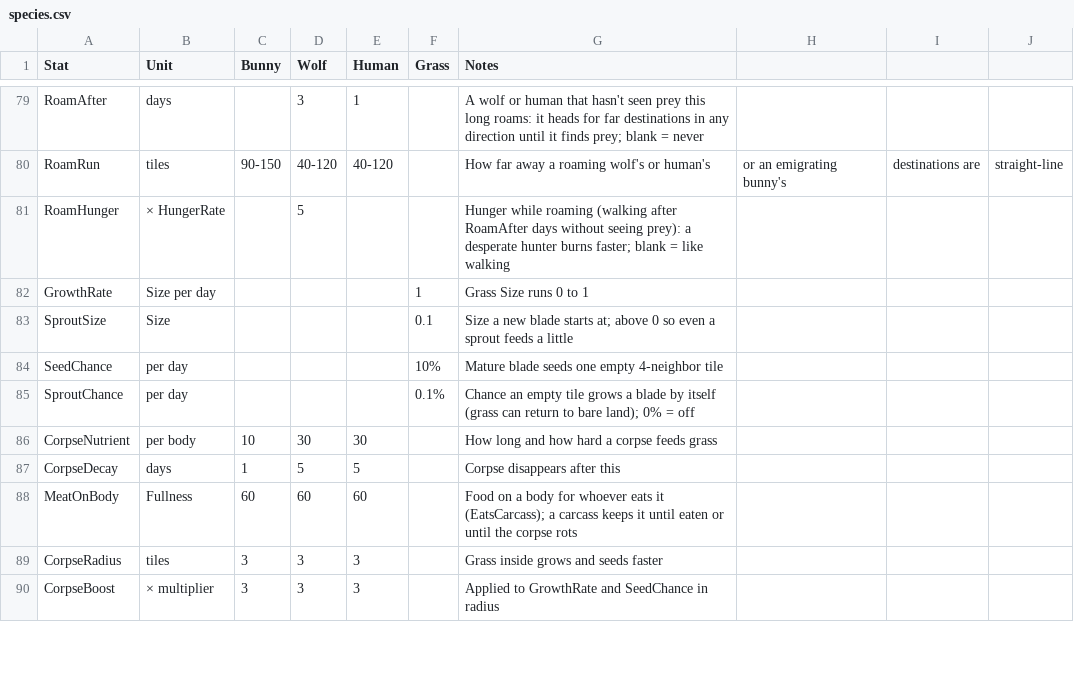
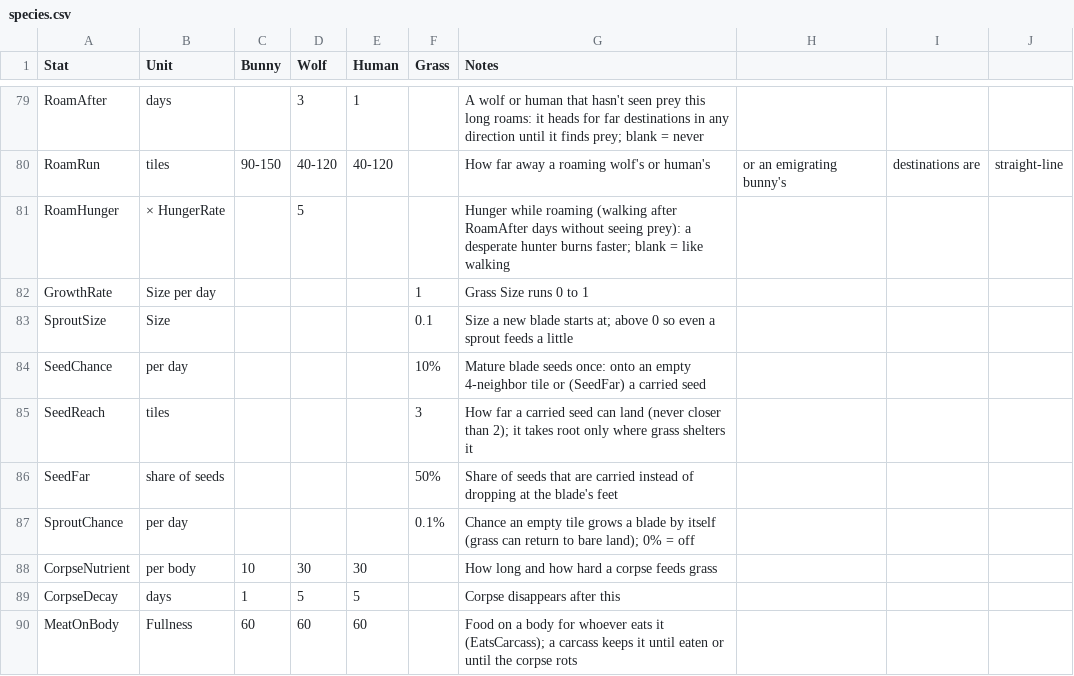
Before and after one commit to pbrinnel/pbrinnel.github.io, a CSV file: Life/tables/species.csv, drawn as a sheet; only a part is shown, gaps mark what is left out; the shorter side is filled out with more unchanged rows.

```diff
--- a/Life/tables/species.csv
+++ b/Life/tables/species.csv
@@ -83,3 +83,5 @@ GrowthRate,Size per day,,,,1,Grass Size runs 0 to 1
 SproutSize,Size,,,,0.1,Size a new blade starts at; above 0 so even a sprout feeds a little
-SeedChance,per day,,,,10%,Mature blade seeds one empty 4-neighbor tile
+SeedChance,per day,,,,10%,Mature blade seeds once: onto an empty 4-neighbor tile or (SeedFar) a carried seed
+SeedReach,tiles,,,,3,How far a carried seed can land (never closer than 2); it takes root only where grass shelters it
+SeedFar,share of seeds,,,,50%,Share of seeds that are carried instead of dropping at the blade's feet
 SproutChance,per day,,,,0.1%,Chance an empty tile grows a blade by itself (grass can return to bare land); 0% = off
```
Also changed, not shown: 6 other files.
